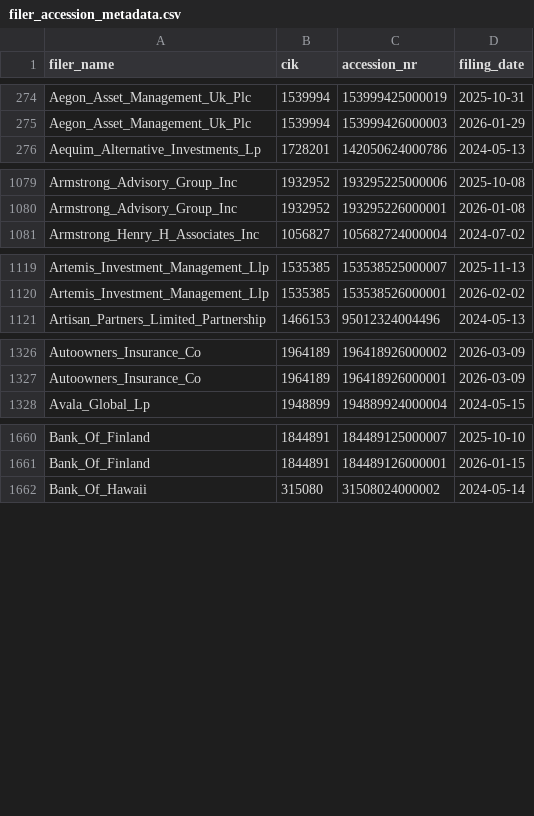
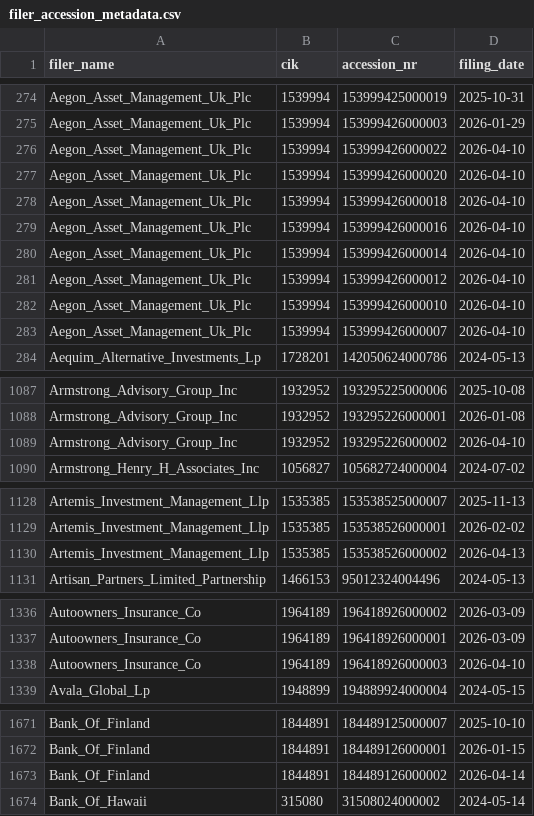
Before and after one commit to andreiCiocirlan/quarterly_holdings, a CSV file: data/sources/filer_accession_metadata.csv, drawn as a sheet; only a part is shown, gaps mark what is left out; the diff covers the shown part only.

Commit message:
Q4 updates

```diff
--- a/data/sources/filer_accession_metadata.csv
+++ b/data/sources/filer_accession_metadata.csv
@@ -275,2 +275,10 @@ Aegon_Asset_Management_Uk_Plc,1539994,153999425000019,2025-10-31
 Aegon_Asset_Management_Uk_Plc,1539994,153999426000003,2026-01-29
+Aegon_Asset_Management_Uk_Plc,1539994,153999426000022,2026-04-10
+Aegon_Asset_Management_Uk_Plc,1539994,153999426000020,2026-04-10
+Aegon_Asset_Management_Uk_Plc,1539994,153999426000018,2026-04-10
+Aegon_Asset_Management_Uk_Plc,1539994,153999426000016,2026-04-10
+Aegon_Asset_Management_Uk_Plc,1539994,153999426000014,2026-04-10
+Aegon_Asset_Management_Uk_Plc,1539994,153999426000012,2026-04-10
+Aegon_Asset_Management_Uk_Plc,1539994,153999426000010,2026-04-10
+Aegon_Asset_Management_Uk_Plc,1539994,153999426000007,2026-04-10
 Aequim_Alternative_Investments_Lp,1728201,142050624000786,2024-05-13
@@ -1080,2 +1088,3 @@ Armstrong_Advisory_Group_Inc,1932952,193295225000006,2025-10-08
 Armstrong_Advisory_Group_Inc,1932952,193295226000001,2026-01-08
+Armstrong_Advisory_Group_Inc,1932952,193295226000002,2026-04-10
 Armstrong_Henry_H_Associates_Inc,1056827,105682724000004,2024-07-02
@@ -1120,2 +1129,3 @@ Artemis_Investment_Management_Llp,1535385,153538525000007,2025-11-13
 Artemis_Investment_Management_Llp,1535385,153538526000001,2026-02-02
+Artemis_Investment_Management_Llp,1535385,153538526000002,2026-04-13
 Artisan_Partners_Limited_Partnership,1466153,95012324004496,2024-05-13
@@ -1327,2 +1337,3 @@ Autoowners_Insurance_Co,1964189,196418926000002,2026-03-09
 Autoowners_Insurance_Co,1964189,196418926000001,2026-03-09
+Autoowners_Insurance_Co,1964189,196418926000003,2026-04-10
 Avala_Global_Lp,1948899,194889924000004,2024-05-15
@@ -1661,2 +1672,3 @@ Bank_Of_Finland,1844891,184489125000007,2025-10-10
 Bank_Of_Finland,1844891,184489126000001,2026-01-15
+Bank_Of_Finland,1844891,184489126000002,2026-04-14
 Bank_Of_Hawaii,315080,31508024000002,2024-05-14
```
Also changed, not shown: 38 added rows elsewhere in this file.
